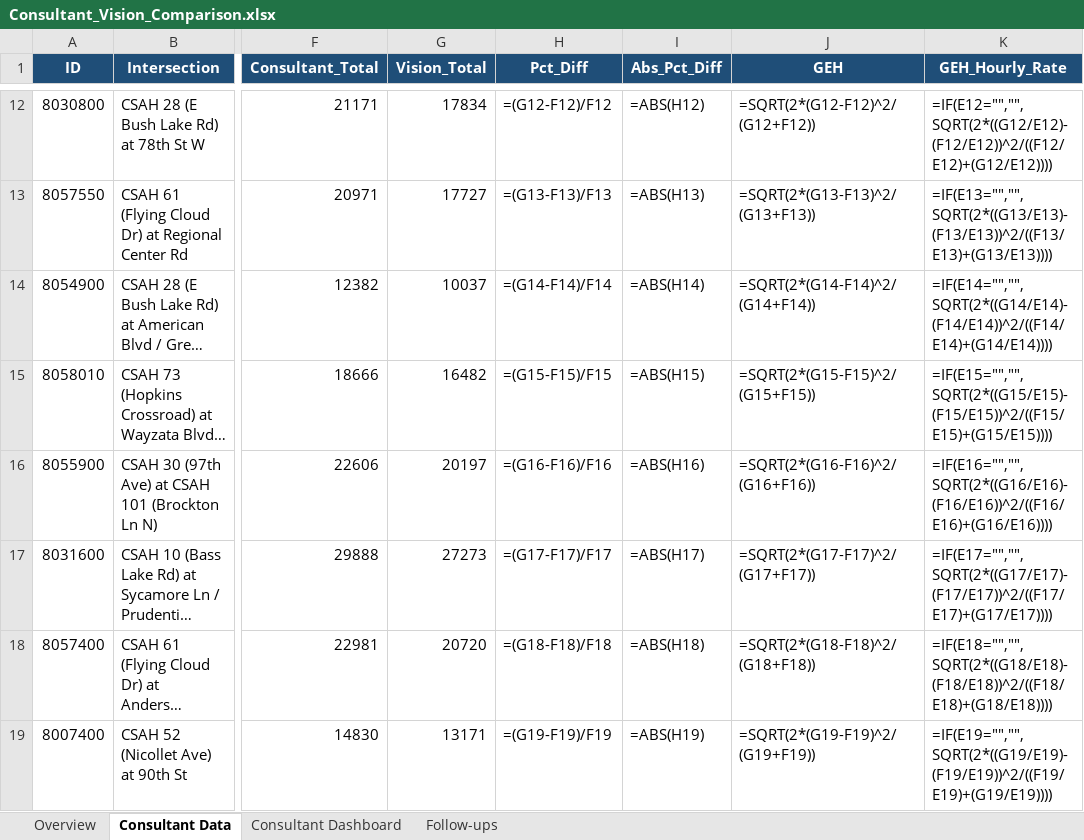
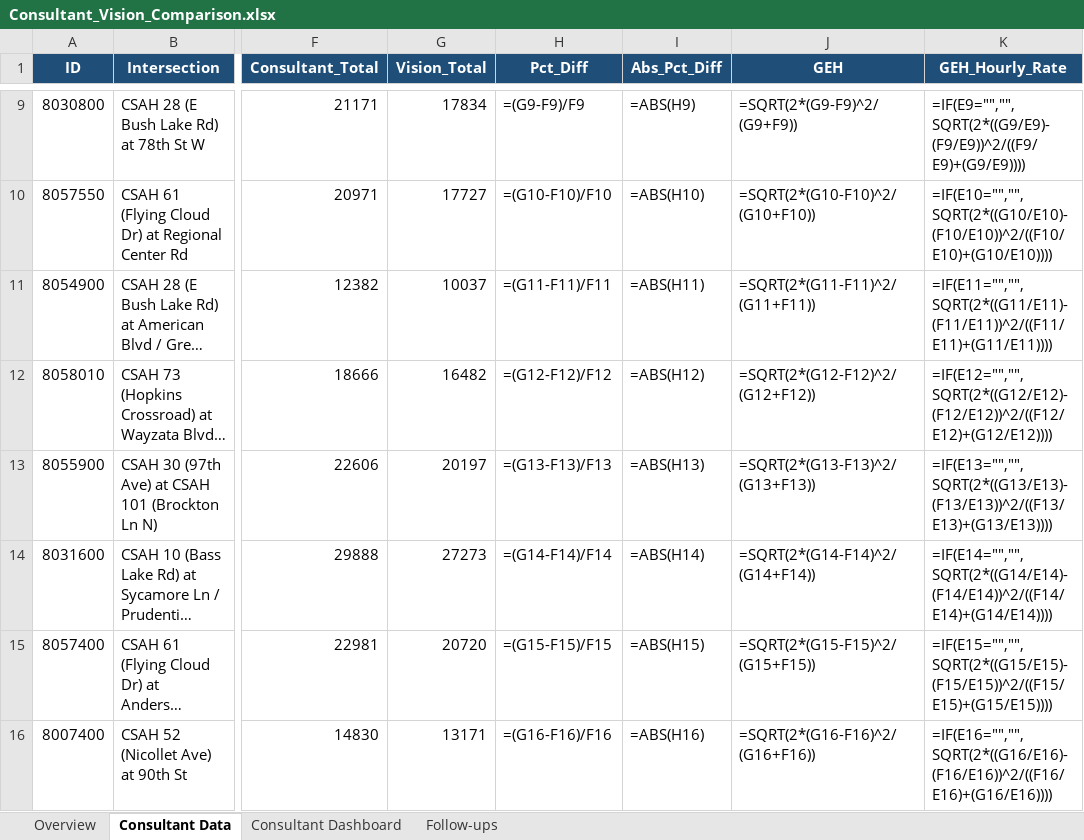
Before and after one commit to Sauharda1184/TMCSummaries, an Excel workbook: Consultant_Vision_Comparison.xlsx, sheet Consultant Data, drawn as a sheet; only a part is shown, gaps mark what is left out; long unchanged cells end in …; values as stored, in another font and other column widths than the file's, no borders; formulas without a stored value are shown as written; table styles not drawn; addresses are those after the commit; the diff covers the shown part only; the diff names each change by its address in the sheet, - before the commit and + after, or states it on an @@ line.

```diff
--- a/Consultant_Vision_Comparison.xlsx (sheet Consultant Data)
+++ b/Consultant_Vision_Comparison.xlsx (sheet Consultant Data)
-H9 (Pct_Diff): =(G12-F12)/F12
+H9 (Pct_Diff): =(G9-F9)/F9
-I9 (Abs_Pct_Diff): =ABS(H12)
+I9 (Abs_Pct_Diff): =ABS(H9)
-J9 (GEH): =SQRT(2*(G12-F12)^2/(G12+F12))
+J9 (GEH): =SQRT(2*(G9-F9)^2/(G9+F9))
-K9 (GEH_Hourly_Rate): =IF(E12="","",SQRT(2*((G12/E12)-(F12/E12))^2/((F12/E12)+(G12/E12))))
+K9 (GEH_Hourly_Rate): =IF(E9="","",SQRT(2*((G9/E9)-(F9/E9))^2/((F9/E9)+(G9/E9))))
-H10 (Pct_Diff): =(G13-F13)/F13
+H10 (Pct_Diff): =(G10-F10)/F10
-I10 (Abs_Pct_Diff): =ABS(H13)
+I10 (Abs_Pct_Diff): =ABS(H10)
-J10 (GEH): =SQRT(2*(G13-F13)^2/(G13+F13))
+J10 (GEH): =SQRT(2*(G10-F10)^2/(G10+F10))
-K10 (GEH_Hourly_Rate): =IF(E13="","",SQRT(2*((G13/E13)-(F13/E13))^2/((F13/E13)+(G13/E13))))
+K10 (GEH_Hourly_Rate): =IF(E10="","",SQRT(2*((G10/E10)-(F10/E10))^2/((F10/E10)+(G10/E10))))
-H11 (Pct_Diff): =(G14-F14)/F14
+H11 (Pct_Diff): =(G11-F11)/F11
-I11 (Abs_Pct_Diff): =ABS(H14)
+I11 (Abs_Pct_Diff): =ABS(H11)
-J11 (GEH): =SQRT(2*(G14-F14)^2/(G14+F14))
+J11 (GEH): =SQRT(2*(G11-F11)^2/(G11+F11))
-K11 (GEH_Hourly_Rate): =IF(E14="","",SQRT(2*((G14/E14)-(F14/E14))^2/((F14/E14)+(G14/E14))))
+K11 (GEH_Hourly_Rate): =IF(E11="","",SQRT(2*((G11/E11)-(F11/E11))^2/((F11/E11)+(G11/E11))))
-H12 (Pct_Diff): =(G15-F15)/F15
+H12 (Pct_Diff): =(G12-F12)/F12
-I12 (Abs_Pct_Diff): =ABS(H15)
+I12 (Abs_Pct_Diff): =ABS(H12)
-J12 (GEH): =SQRT(2*(G15-F15)^2/(G15+F15))
+J12 (GEH): =SQRT(2*(G12-F12)^2/(G12+F12))
-K12 (GEH_Hourly_Rate): =IF(E15="","",SQRT(2*((G15/E15)-(F15/E15))^2/((F15/E15)+(G15/E15))))
+K12 (GEH_Hourly_Rate): =IF(E12="","",SQRT(2*((G12/E12)-(F12/E12))^2/((F12/E12)+(G12/E12))))
-H13 (Pct_Diff): =(G16-F16)/F16
+H13 (Pct_Diff): =(G13-F13)/F13
-I13 (Abs_Pct_Diff): =ABS(H16)
+I13 (Abs_Pct_Diff): =ABS(H13)
-J13 (GEH): =SQRT(2*(G16-F16)^2/(G16+F16))
+J13 (GEH): =SQRT(2*(G13-F13)^2/(G13+F13))
-K13 (GEH_Hourly_Rate): =IF(E16="","",SQRT(2*((G16/E16)-(F16/E16))^2/((F16/E16)+(G16/E16))))
+K13 (GEH_Hourly_Rate): =IF(E13="","",SQRT(2*((G13/E13)-(F13/E13))^2/((F13/E13)+(G13/E13))))
-H14 (Pct_Diff): =(G17-F17)/F17
+H14 (Pct_Diff): =(G14-F14)/F14
-I14 (Abs_Pct_Diff): =ABS(H17)
+I14 (Abs_Pct_Diff): =ABS(H14)
-J14 (GEH): =SQRT(2*(G17-F17)^2/(G17+F17))
+J14 (GEH): =SQRT(2*(G14-F14)^2/(G14+F14))
-K14 (GEH_Hourly_Rate): =IF(E17="","",SQRT(2*((G17/E17)-(F17/E17))^2/((F17/E17)+(G17/E17))))
+K14 (GEH_Hourly_Rate): =IF(E14="","",SQRT(2*((G14/E14)-(F14/E14))^2/((F14/E14)+(G14/E14))))
-H15 (Pct_Diff): =(G18-F18)/F18
+H15 (Pct_Diff): =(G15-F15)/F15
-I15 (Abs_Pct_Diff): =ABS(H18)
+I15 (Abs_Pct_Diff): =ABS(H15)
-J15 (GEH): =SQRT(2*(G18-F18)^2/(G18+F18))
+J15 (GEH): =SQRT(2*(G15-F15)^2/(G15+F15))
-K15 (GEH_Hourly_Rate): =IF(E18="","",SQRT(2*((G18/E18)-(F18/E18))^2/((F18/E18)+(G18/E18))))
+K15 (GEH_Hourly_Rate): =IF(E15="","",SQRT(2*((G15/E15)-(F15/E15))^2/((F15/E15)+(G15/E15))))
-H16 (Pct_Diff): =(G19-F19)/F19
+H16 (Pct_Diff): =(G16-F16)/F16
-I16 (Abs_Pct_Diff): =ABS(H19)
+I16 (Abs_Pct_Diff): =ABS(H16)
-J16 (GEH): =SQRT(2*(G19-F19)^2/(G19+F19))
+J16 (GEH): =SQRT(2*(G16-F16)^2/(G16+F16))
-K16 (GEH_Hourly_Rate): =IF(E19="","",SQRT(2*((G19/E19)-(F19/E19))^2/((F19/E19)+(G19/E19))))
+K16 (GEH_Hourly_Rate): =IF(E16="","",SQRT(2*((G16/E16)-(F16/E16))^2/((F16/E16)+(G16/E16))))
```
Also changed, not shown: 3 removed rows and 148 edited cells elsewhere in this sheet, sheet Follow-ups, sheet Overview, charts or pictures, TMC_Vision_Accuracy_Dashboard.xlsx, 4 other files.
